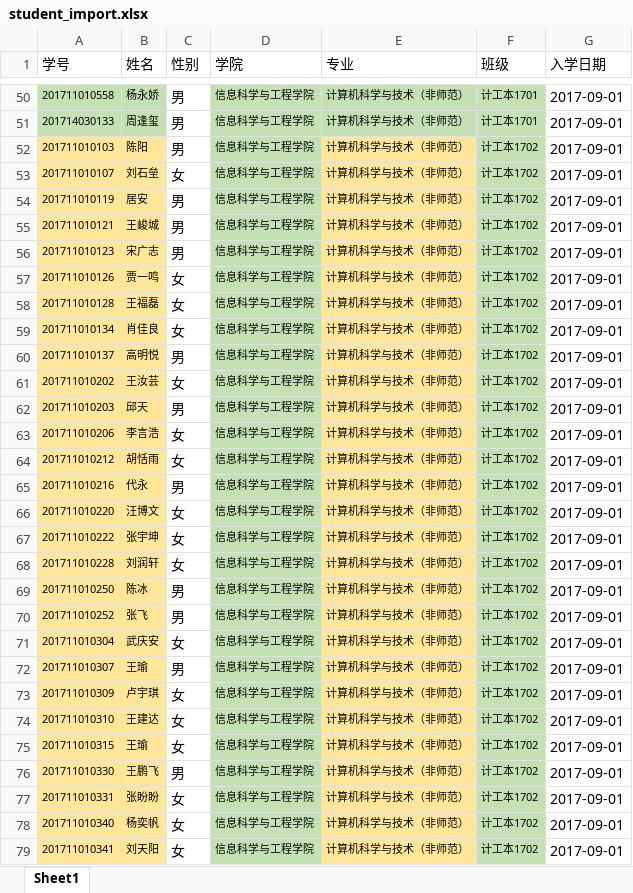
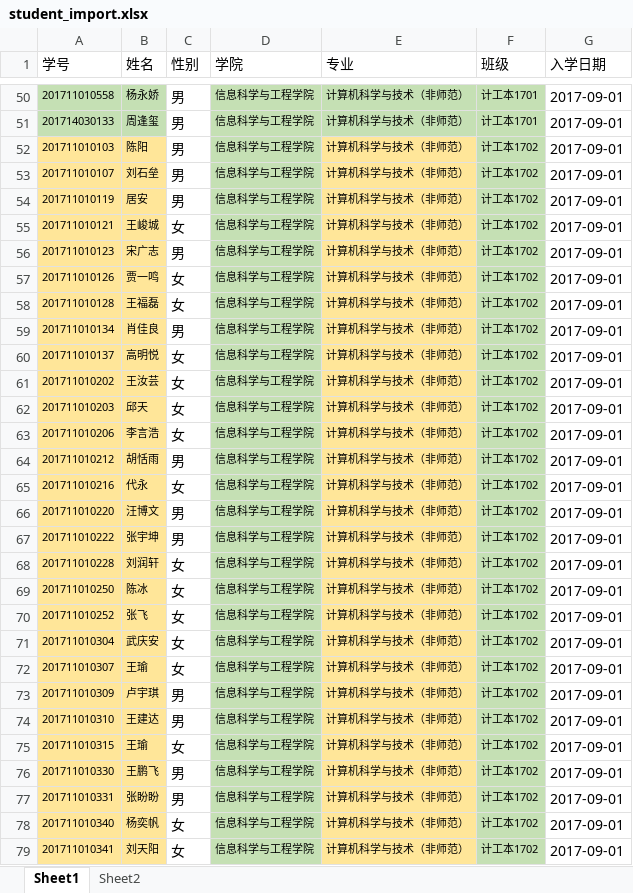
Before and after one commit to RuYunW/mysite, an Excel workbook: media/student_import.xlsx, sheet Sheet1, drawn as a sheet; only a part is shown, gaps mark what is left out; values as stored, in another font and other column widths than the file's, no borders; the diff covers the shown part only; the diff names each change by its address in the sheet, - before the commit and + after, or states it on an @@ line.

```diff
--- a/media/student_import.xlsx (sheet Sheet1)
+++ b/media/student_import.xlsx (sheet Sheet1)
+sheet tab: Sheet2
-C53 (性别): 女
+C53 (性别): 男
-C55 (性别): 男
+C55 (性别): 女
-C59 (性别): 女
+C59 (性别): 男
-C60 (性别): 男
+C60 (性别): 女
-C62 (性别): 男
+C62 (性别): 女
-C64 (性别): 女
+C64 (性别): 男
-C65 (性别): 男
+C65 (性别): 女
-C66:C67 (性别): 女
+C66:C67 (性别): 男
-C69:C70 (性别): 男
+C69:C70 (性别): 女
-C72 (性别): 男
+C72 (性别): 女
-C73:C74 (性别): 女
+C73:C74 (性别): 男
-C77 (性别): 女
+C77 (性别): 男
```
Also changed, not shown: 36 edited cells elsewhere in this sheet, 21 other files.
